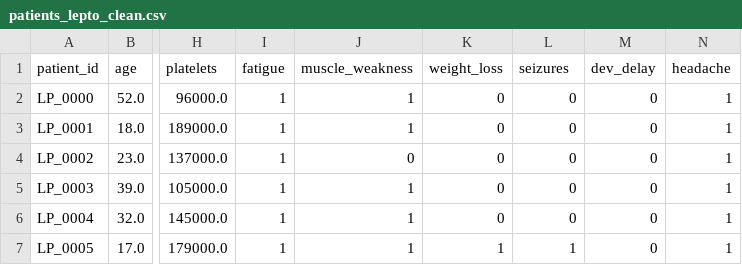
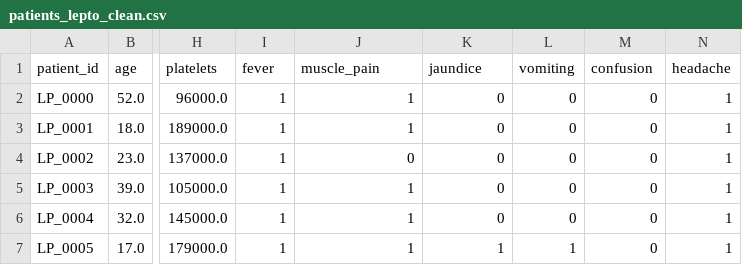
Before and after one commit to MatthiasMasiero/H4H2026, a CSV file: data/patients_lepto_clean.csv, drawn as a sheet; only a part is shown, gaps mark what is left out; the diff names each change by its address in the sheet, - before the commit and + after, or states it on an @@ line.

Commit message:
Fix symptom column mapping and switch SVM to RBF for better accuracy
The cleaning script mapped real leptospirosis symptoms to incorrect engine
column names (e.g. Fever→fatigue, Jaundice→weight_loss), causing symptoms
to land on wrong qubits. Rename columns to their real clinical names
(fever, jaundice, vomiting, confusion, muscle_pain) across all layers:
clean_lepto_data.py, quantum_engine.py, api.py, app.py, LaunchCta.tsx,
tests, and the regenerated CSV. Also switch SVM from linear to RBF
(C=10.0, gamma=scale) which scored above the majority baseline in
cross-validation.

```diff
--- a/data/patients_lepto_clean.csv
+++ b/data/patients_lepto_clean.csv
-I1: fatigue
+I1: fever
-J1: muscle_weakness
+J1: muscle_pain
-K1: weight_loss
+K1: jaundice
-L1: seizures
+L1: vomiting
-M1: dev_delay
+M1: confusion
```
Also changed, not shown: 7 other files.
